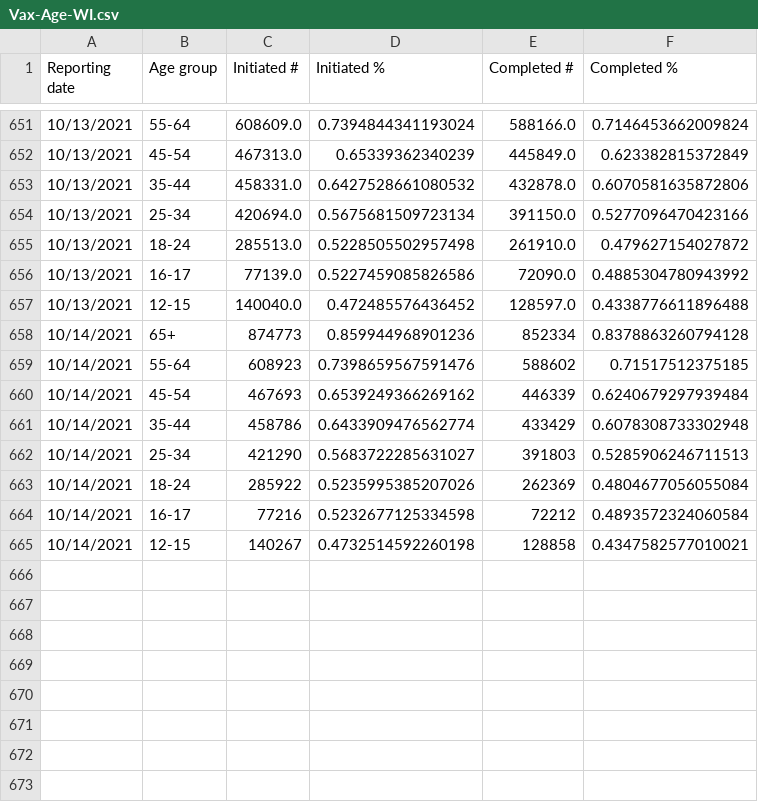
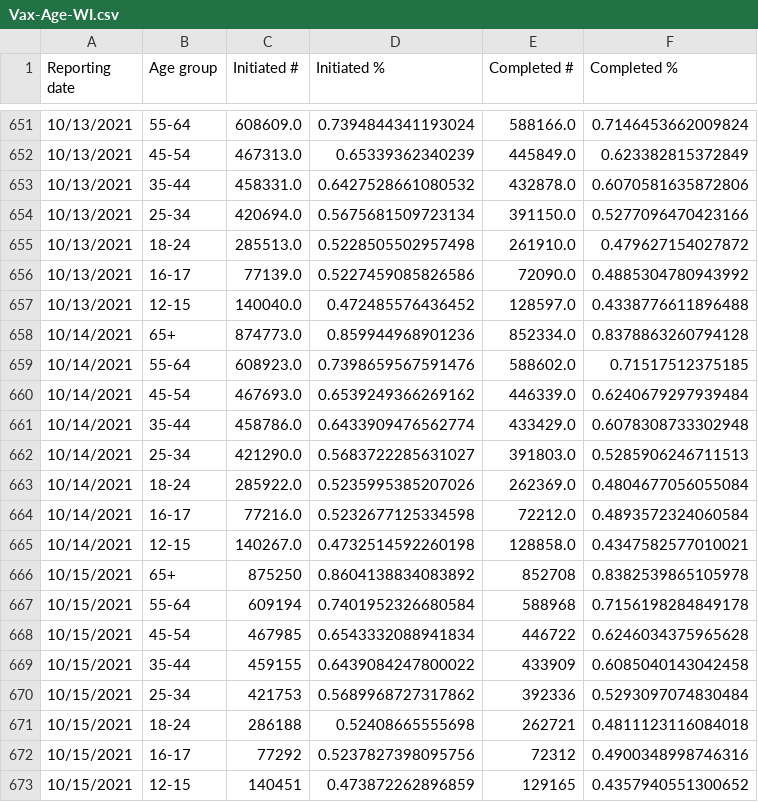
Before and after one commit to mattbayer/covid-wisconsin, a CSV file: data/vaccinations/Vax-Age-WI.csv, drawn as a sheet; only a part is shown, gaps mark what is left out.

Commit message:
Data update (auto)

```diff
--- a/data/vaccinations/Vax-Age-WI.csv
+++ b/data/vaccinations/Vax-Age-WI.csv
@@ -657,9 +657,17 @@ Reporting date,Age group,Initiated #,Initiated %,Completed #,Completed %
 10/13/2021,12-15,140040.0,0.472485576436452,128597.0,0.4338776611896488
-10/14/2021,65+,874773,0.859944968901236,852334,0.8378863260794128
-10/14/2021,55-64,608923,0.7398659567591476,588602,0.71517512375185
-10/14/2021,45-54,467693,0.6539249366269162,446339,0.6240679297939484
-10/14/2021,35-44,458786,0.6433909476562774,433429,0.6078308733302948
-10/14/2021,25-34,421290,0.5683722285631027,391803,0.5285906246711513
-10/14/2021,18-24,285922,0.5235995385207026,262369,0.4804677056055084
-10/14/2021,16-17,77216,0.5232677125334598,72212,0.4893572324060584
-10/14/2021,12-15,140267,0.4732514592260198,128858,0.4347582577010021
+10/14/2021,65+,874773.0,0.859944968901236,852334.0,0.8378863260794128
+10/14/2021,55-64,608923.0,0.7398659567591476,588602.0,0.71517512375185
+10/14/2021,45-54,467693.0,0.6539249366269162,446339.0,0.6240679297939484
+10/14/2021,35-44,458786.0,0.6433909476562774,433429.0,0.6078308733302948
+10/14/2021,25-34,421290.0,0.5683722285631027,391803.0,0.5285906246711513
+10/14/2021,18-24,285922.0,0.5235995385207026,262369.0,0.4804677056055084
+10/14/2021,16-17,77216.0,0.5232677125334598,72212.0,0.4893572324060584
+10/14/2021,12-15,140267.0,0.4732514592260198,128858.0,0.4347582577010021
+10/15/2021,65+,875250,0.8604138834083892,852708,0.8382539865105978
+10/15/2021,55-64,609194,0.7401952326680584,588968,0.7156198284849178
+10/15/2021,45-54,467985,0.6543332088941834,446722,0.6246034375965628
+10/15/2021,35-44,459155,0.6439084247800022,433909,0.6085040143042458
+10/15/2021,25-34,421753,0.5689968727317862,392336,0.5293097074830484
+10/15/2021,18-24,286188,0.52408665555698,262721,0.4811123116084018
+10/15/2021,16-17,77292,0.5237827398095756,72312,0.4900348998746316
+10/15/2021,12-15,140451,0.473872262896859,129165,0.4357940551300652
```
Also changed, not shown: data/vaccinations/Vax-Ethnicity-WI.csv, data/vaccinations/Vax-Manuf-WI.csv, 12 other files.
